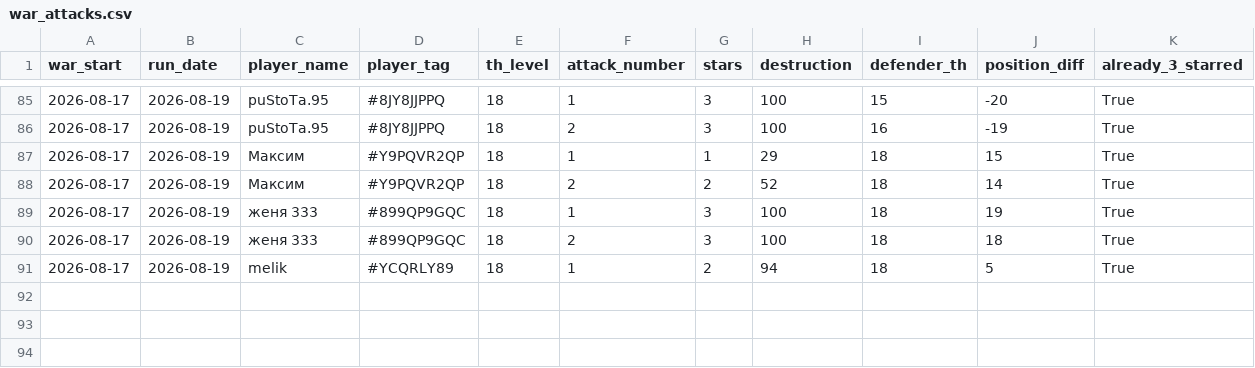
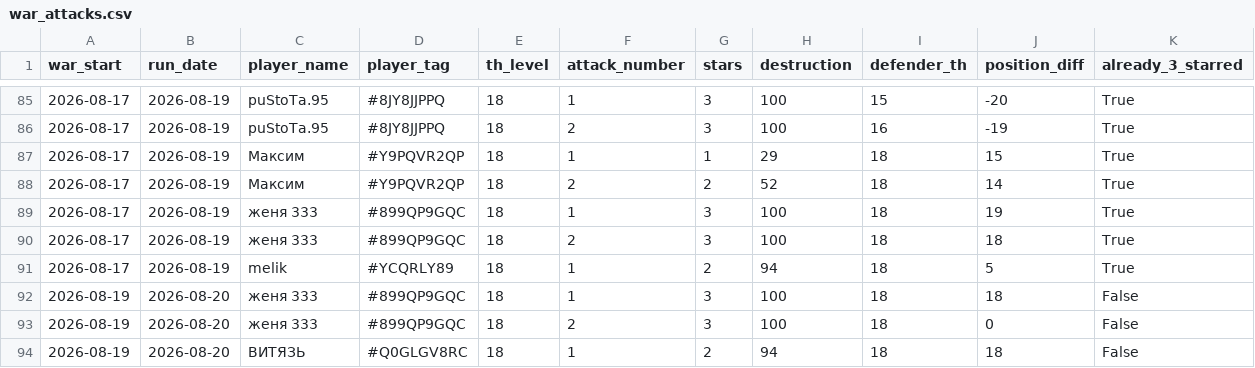
Before and after one commit to irisMoonwhisper/clash-of-clansh-scripts, a CSV file: war_attacks.csv, drawn as a sheet; only a part is shown, gaps mark what is left out; the diff names each change by its address in the sheet, - before the commit and + after, or states it on an @@ line.

```diff
--- a/war_attacks.csv
+++ b/war_attacks.csv
+row 92: 2026-08-19 | 2026-08-20 | женя 333 | #899QP9GQC | 18 | 1 | 3 | 100 | 18 | 18 | False
+row 93: 2026-08-19 | 2026-08-20 | женя 333 | #899QP9GQC | 18 | 2 | 3 | 100 | 18 | 0 | False
+row 94: 2026-08-19 | 2026-08-20 | ВИТЯЗЬ | #Q0GLGV8RC | 18 | 1 | 2 | 94 | 18 | 18 | False
```
Also changed, not shown: war_defenses.csv.
